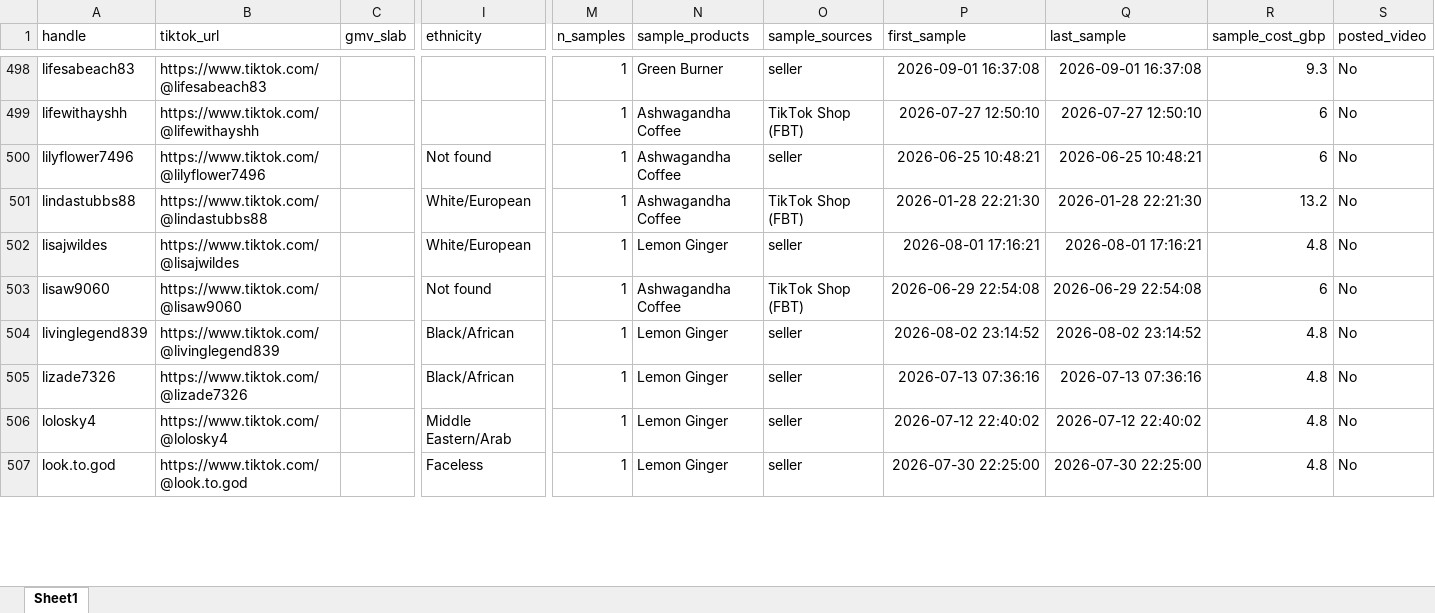
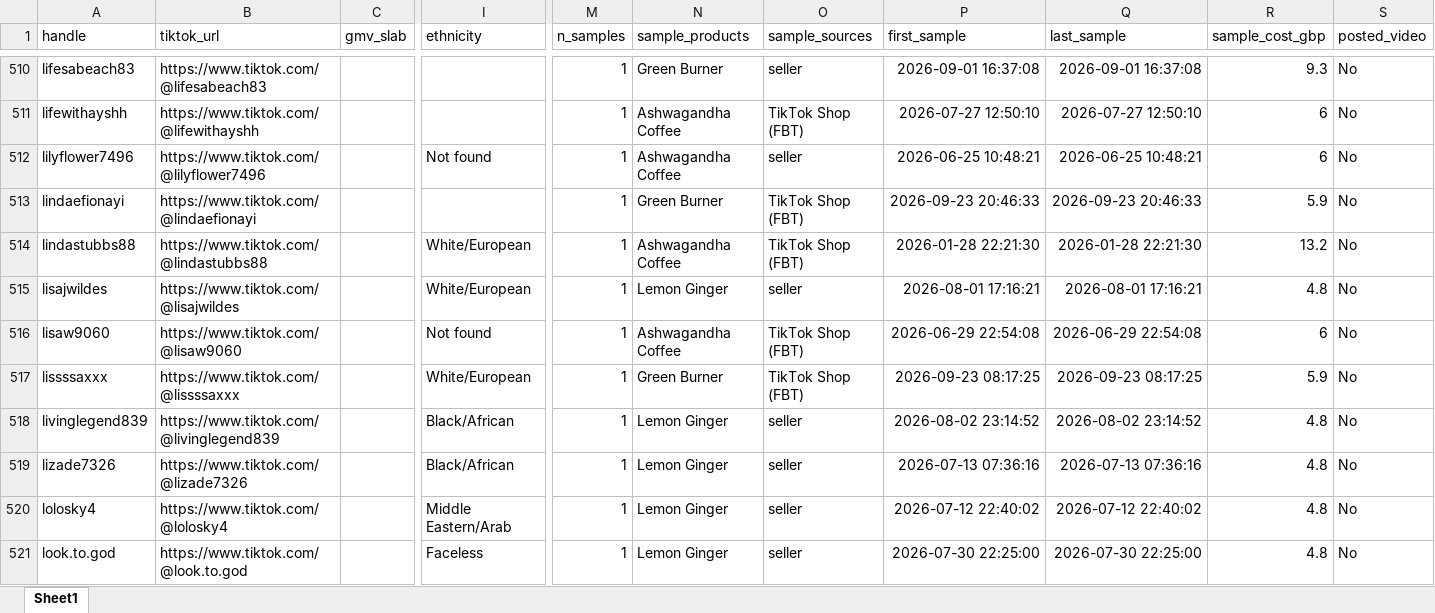
Before and after one commit to aviralgarg-commits/vahdam-sampling-dashboard, an Excel workbook: no_gmv_data.xlsx, sheet Sheet1, drawn as a sheet; only a part is shown, gaps mark what is left out; values as stored, in another font and other column widths than the file's, no borders; rows hold the shown columns only; the diff covers the shown part only; the diff names each change by its address in the sheet, - before the commit and + after, or states it on an @@ line.

```diff
--- a/no_gmv_data.xlsx (sheet Sheet1)
+++ b/no_gmv_data.xlsx (sheet Sheet1)
+row 513: lindaefionayi | https://www.tiktok.com/@lindaefionayi |  |  | 1 | Green Burner | TikTok Shop (FBT) | 2026-09-23 20:46:33 | 2026-09-23 20:46:33 | 5.9 | No
+row 517: lissssaxxx | https://www.tiktok.com/@lissssaxxx |  | White/European | 1 | Green Burner | TikTok Shop (FBT) | 2026-09-23 08:17:25 | 2026-09-23 08:17:25 | 5.9 | No
```
Also changed, not shown: 21 added rows and 12 edited cells elsewhere in this sheet, creator_monthly_video_gmv.xlsx, daily_ethnicity_mix.xlsx, 12 other files.
